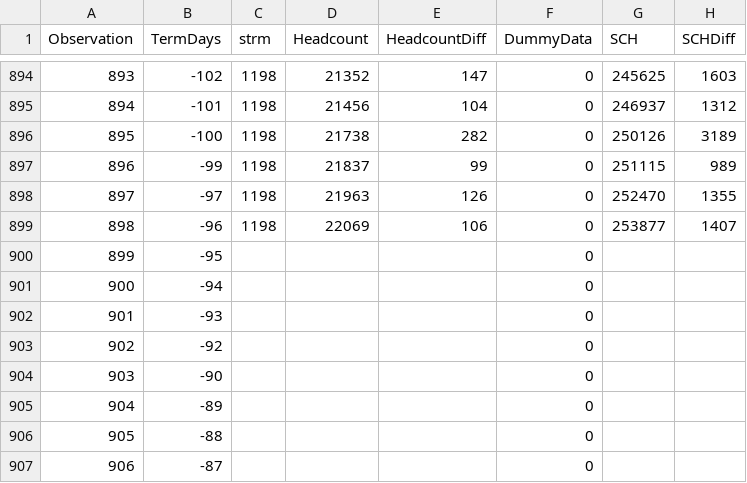
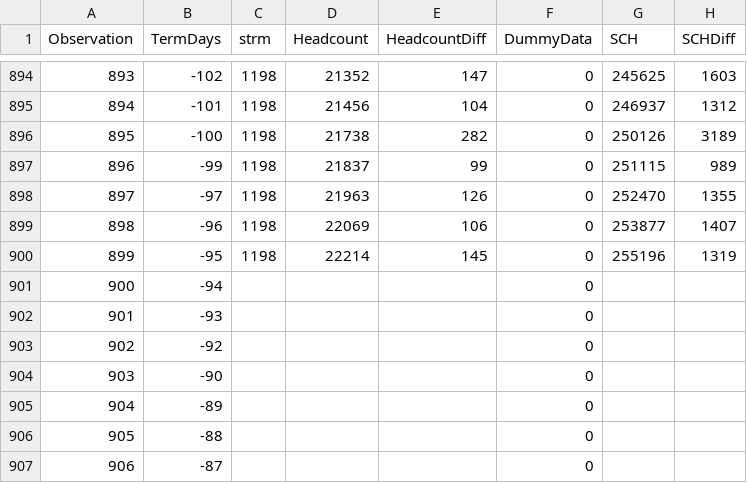
Before and after one commit to jetshaggy85/UNT, a CSV file: Headcount_125.csv, drawn as a sheet; only a part is shown, gaps mark what is left out.

Commit message:
Update Headcount_125.csv

```diff
--- a/Headcount_125.csv
+++ b/Headcount_125.csv
@@ -899,3 +899,3 @@ Observation,TermDays,strm,Headcount,HeadcountDiff,DummyData,SCH,SCHDiff
 898,-96,1198,22069,106,0,253877,1407
-899,-95,,,,0,,
+899,-95,1198,22214,145,0,255196,1319
 900,-94,,,,0,,
```
